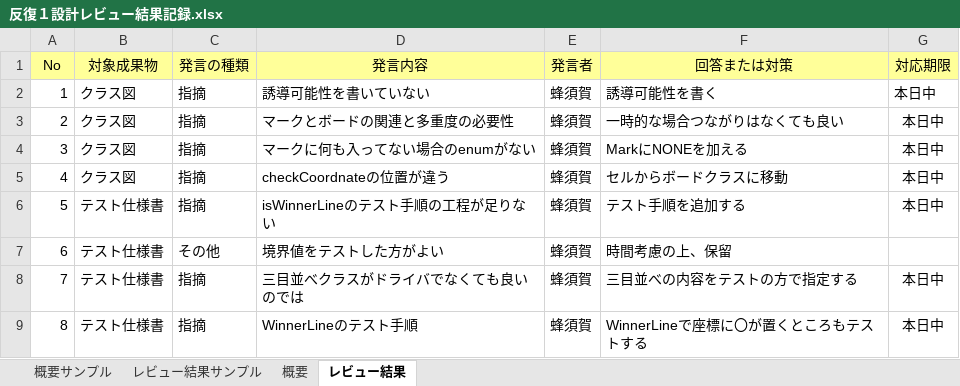
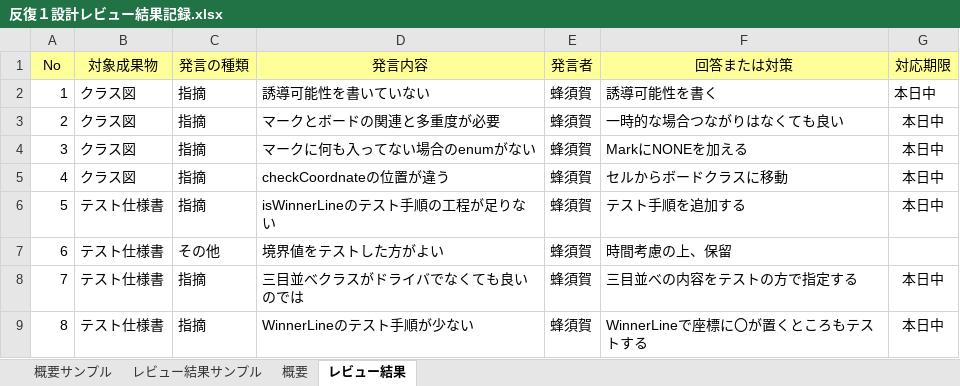
Before and after one commit to lim-nari/13_HJHK, an Excel workbook: レビュー議事録/反復１設計レビュー結果記録.xlsx, sheet レビュー結果, drawn as a sheet; values as stored, in another font and other column widths than the file's, no borders; the diff names each change by its address in the sheet, - before the commit and + after, or states it on an @@ line.

```diff
--- a/レビュー議事録/反復１設計レビュー結果記録.xlsx (sheet レビュー結果)
+++ b/レビュー議事録/反復１設計レビュー結果記録.xlsx (sheet レビュー結果)
-D3 (発言内容): マークとボードの関連と多重度の必要性
+D3 (発言内容): マークとボードの関連と多重度が必要
-D9 (発言内容): WinnerLineのテスト手順
+D9 (発言内容): WinnerLineのテスト手順が少ない
```
